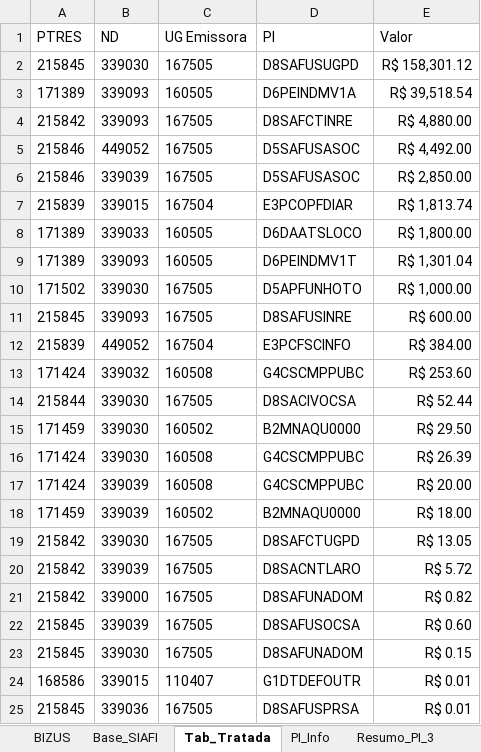
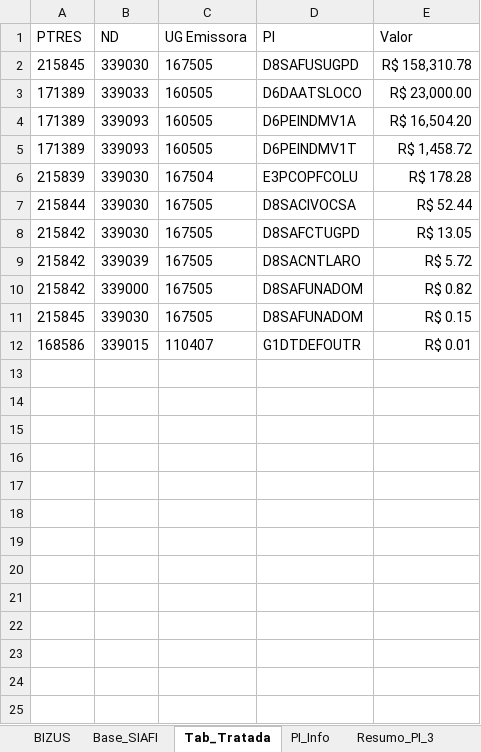
Before and after one commit to DiogoPqdt/Dashboard_ESA, an Excel workbook: base_dados/Recursos_Disponiveis.xlsx, sheet Tab_Tratada, drawn as a sheet; values as stored, in another font and other column widths than the file's, no borders; table styles not drawn; removed rows and columns are numbered as before the commit, all else as after; the diff names each change by its address in the sheet, - before the commit and + after, or states it on an @@ line.

```diff
--- a/base_dados/Recursos_Disponiveis.xlsx (sheet Tab_Tratada)
+++ b/base_dados/Recursos_Disponiveis.xlsx (sheet Tab_Tratada)
-E2 (Valor): R$ 158,301.12
+E2 (Valor): R$ 158,310.78
-row 3: 171389 | 339093 | 160505 | D6PEINDMV1A | R$ 39,518.54
-row 4: 215842 | 339093 | 167505 | D8SAFCTINRE | R$ 4,880.00
-row 5: 215846 | 449052 | 167505 | D5SAFUSASOC | R$ 4,492.00
-row 6: 215846 | 339039 | 167505 | D5SAFUSASOC | R$ 2,850.00
-row 7: 215839 | 339015 | 167504 | E3PCOPFDIAR | R$ 1,813.74
-E3 (Valor): R$ 1,800.00
+E3 (Valor): R$ 23,000.00
+row 4: 171389 | 339093 | 160505 | D6PEINDMV1A | R$ 16,504.20
-E5 (Valor): R$ 1,301.04
+E5 (Valor): R$ 1,458.72
-row 10: 171502 | 339030 | 167505 | D5APFUNHOTO | R$ 1,000.00
-row 11: 215845 | 339093 | 167505 | D8SAFUSINRE | R$ 600.00
-B6 (ND): 449052
+B6 (ND): 339030
-D6 (PI): E3PCFSCINFO
+D6 (PI): E3PCOPFCOLU
-E6 (Valor): R$ 384.00
+E6 (Valor): R$ 178.28
-row 13: 171424 | 339032 | 160508 | G4CSCMPPUBC | R$ 253.60
-row 15: 171459 | 339030 | 160502 | B2MNAQU0000 | R$ 29.50
-row 16: 171424 | 339030 | 160508 | G4CSCMPPUBC | R$ 26.39
-row 17: 171424 | 339039 | 160508 | G4CSCMPPUBC | R$ 20.00
-row 18: 171459 | 339039 | 160502 | B2MNAQU0000 | R$ 18.00
-row 22: 215845 | 339039 | 167505 | D8SAFUSOCSA | R$ 0.60
-row 25: 215845 | 339036 | 167505 | D8SAFUSPRSA | R$ 0.01
```
Also changed, not shown: sheet Recursos_ESA, sheet Base_SIAFI, sheet Resumo_PI_3, sheet PI_Info, other sheet tabs, notebook/Restos_a_pagar.xlsx, notebook/Retorno_Almox.xlsx, 9 other files.
